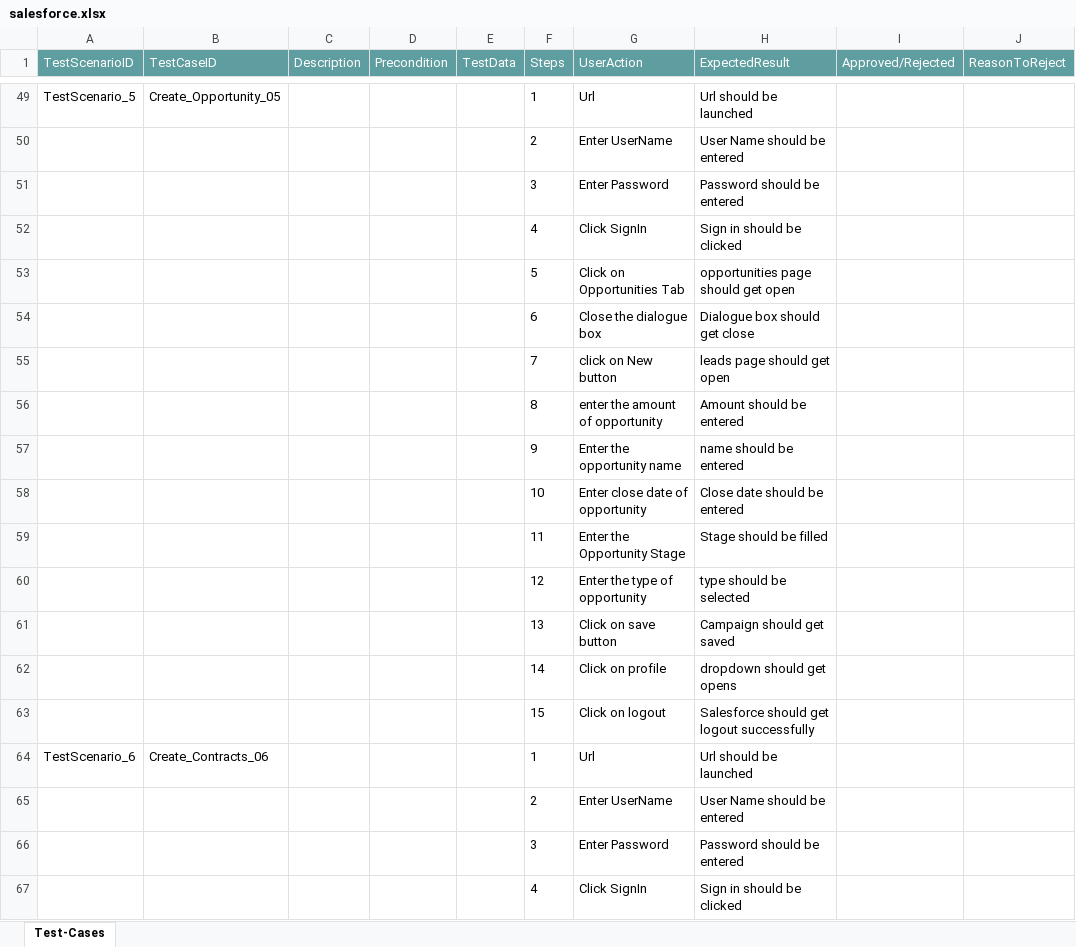
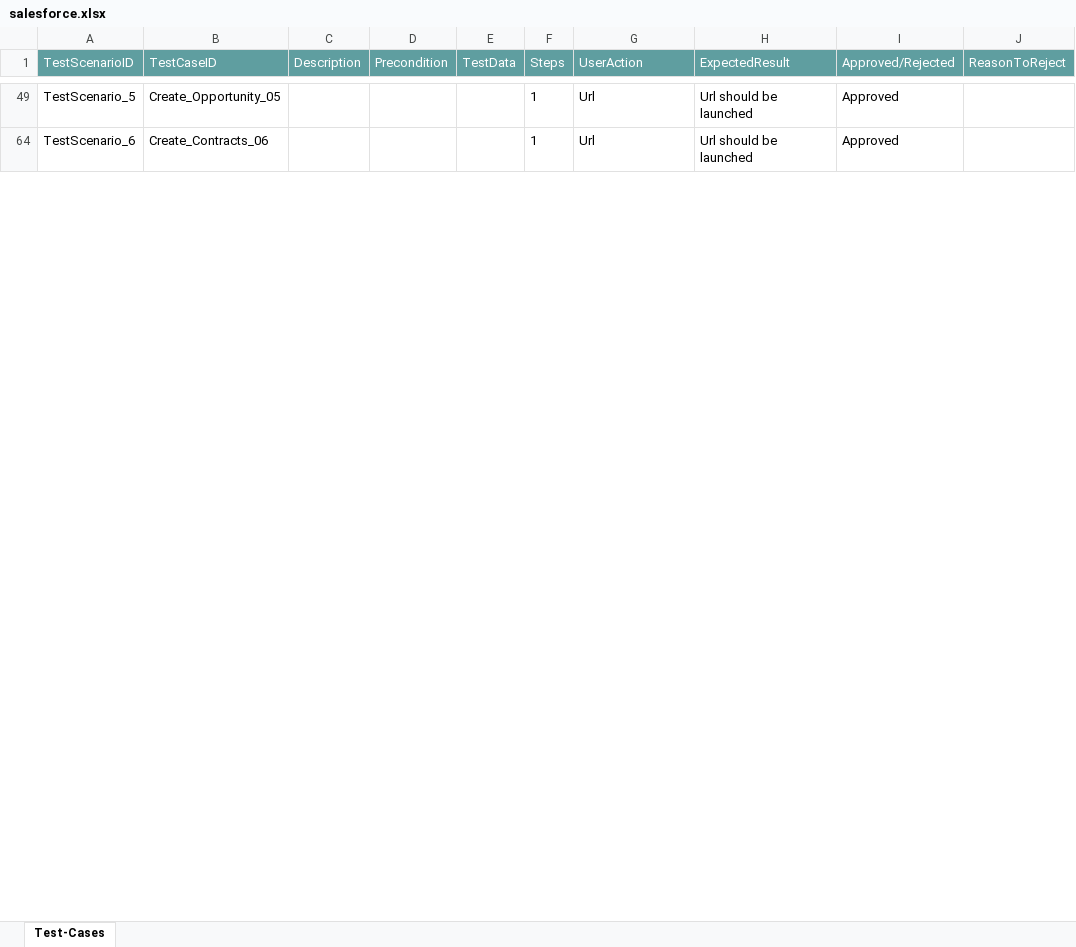
Before and after one commit to ShaikMohamedIrfan/SNAPTEST21, an Excel workbook: salesforce.xlsx, sheet Test-Cases, drawn as a sheet; only a part is shown, gaps mark what is left out; values as stored, in another font and other column widths than the file's, no borders; table styles not drawn; the diff covers the shown part only; the diff names each change by its address in the sheet, - before the commit and + after, or states it on an @@ line.

Commit message:
Update salesforce.xlsx

```diff
--- a/salesforce.xlsx (sheet Test-Cases)
+++ b/salesforce.xlsx (sheet Test-Cases)
-I49 (Approved/Rejected): (empty)
+I49 (Approved/Rejected): Approved
@@ row 50 hidden:  |  |  |  |  | 2 | Enter UserName | User Name should be entered @@
@@ row 51 hidden:  |  |  |  |  | 3 | Enter Password | Password should be entered @@
@@ row 52 hidden:  |  |  |  |  | 4 | Click SignIn | Sign in should be clicked @@
@@ row 53 hidden:  |  |  |  |  | 5 | Click on Opportunities Tab | opportunities page should get open @@
@@ row 54 hidden:  |  |  |  |  | 6 | Close the dialogue box | Dialogue box should get close @@
@@ row 55 hidden:  |  |  |  |  | 7 | click on New button | leads page should get open @@
@@ row 56 hidden:  |  |  |  |  | 8 | enter the amount of opportunity | Amount should be entered @@
@@ row 57 hidden:  |  |  |  |  | 9 | Enter the opportunity name | name should be entered @@
@@ row 58 hidden:  |  |  |  |  | 10 | Enter close date of opportunity | Close date should be entered @@
@@ row 59 hidden:  |  |  |  |  | 11 | Enter the Opportunity Stage | Stage should be filled @@
@@ row 60 hidden:  |  |  |  |  | 12 | Enter the type of opportunity | type should be selected @@
@@ row 61 hidden:  |  |  |  |  | 13 | Click on save button | Campaign should get saved @@
@@ row 62 hidden:  |  |  |  |  | 14 | Click on profile | dropdown should get opens @@
@@ row 63 hidden:  |  |  |  |  | 15 | Click on logout | Salesforce should get logout successfully @@
-I64 (Approved/Rejected): (empty)
+I64 (Approved/Rejected): Approved
@@ row 65 hidden:  |  |  |  |  | 2 | Enter UserName | User Name should be entered @@
@@ row 66 hidden:  |  |  |  |  | 3 | Enter Password | Password should be entered @@
@@ row 67 hidden:  |  |  |  |  | 4 | Click SignIn | Sign in should be clicked @@
```
Also changed, not shown: 62 hidden or unhidden rows and 5 edited cells elsewhere in this sheet.
